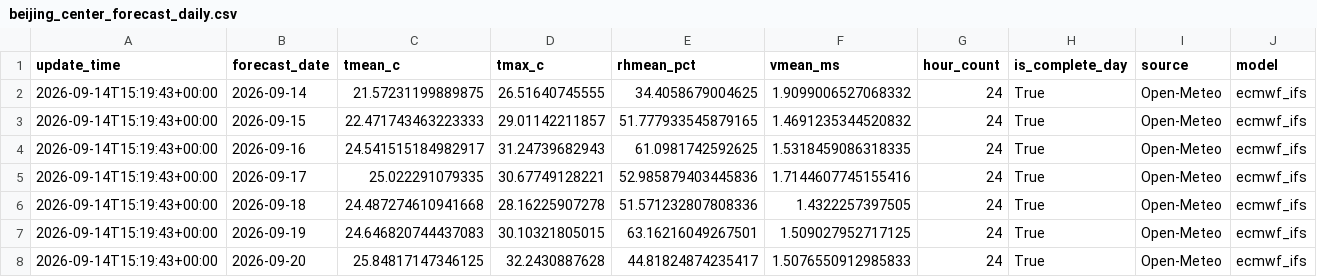
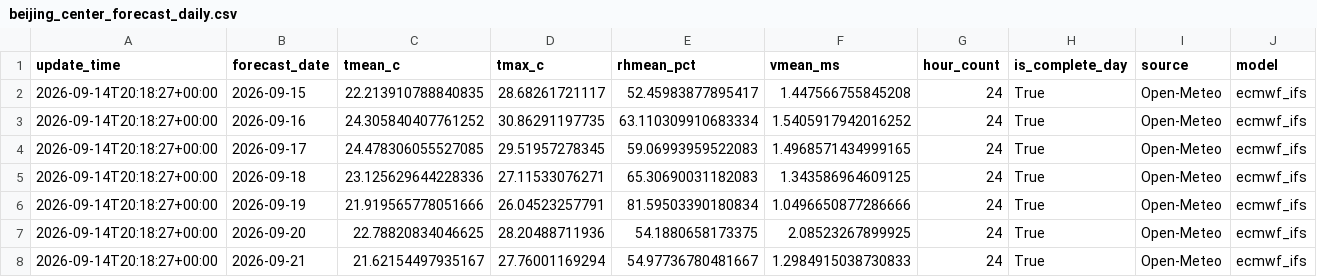
Before and after one commit to xiiiiiiiiiiier/beijing-heat-risk-forecast, a CSV file: data/current/beijing_center_forecast_daily.csv, drawn as a sheet.

```diff
--- a/data/current/beijing_center_forecast_daily.csv
+++ b/data/current/beijing_center_forecast_daily.csv
@@ -1,8 +1,8 @@
 update_time,forecast_date,tmean_c,tmax_c,rhmean_pct,vmean_ms,hour_count,is_complete_day,source,model
-2026-09-14T15:19:43+00:00,2026-09-14,21.57231199889875,26.51640745555,34.4058679004625,1.9099006527068332,24,True,Open-Meteo,ecmwf_ifs
-2026-09-14T15:19:43+00:00,2026-09-15,22.471743463223333,29.01142211857,51.777933545879165,1.4691235344520832,24,True,Open-Meteo,ecmwf_ifs
-2026-09-14T15:19:43+00:00,2026-09-16,24.541515184982917,31.24739682943,61.0981742592625,1.5318459086318335,24,True,Open-Meteo,ecmwf_ifs
-2026-09-14T15:19:43+00:00,2026-09-17,25.022291079335,30.67749128221,52.985879403445836,1.7144607745155416,24,True,Open-Meteo,ecmwf_ifs
-2026-09-14T15:19:43+00:00,2026-09-18,24.487274610941668,28.16225907278,51.571232807808336,1.4322257397505,24,True,Open-Meteo,ecmwf_ifs
-2026-09-14T15:19:43+00:00,2026-09-19,24.646820744437083,30.10321805015,63.16216049267501,1.509027952717125,24,True,Open-Meteo,ecmwf_ifs
-2026-09-14T15:19:43+00:00,2026-09-20,25.84817147346125,32.2430887628,44.81824874235417,1.5076550912985833,24,True,Open-Meteo,ecmwf_ifs
+2026-09-14T20:18:27+00:00,2026-09-15,22.213910788840835,28.68261721117,52.45983877895417,1.447566755845208,24,True,Open-Meteo,ecmwf_ifs
+2026-09-14T20:18:27+00:00,2026-09-16,24.305840407761252,30.86291197735,63.110309910683334,1.5405917942016252,24,True,Open-Meteo,ecmwf_ifs
+2026-09-14T20:18:27+00:00,2026-09-17,24.478306055527085,29.51957278345,59.06993959522083,1.4968571434999165,24,True,Open-Meteo,ecmwf_ifs
+2026-09-14T20:18:27+00:00,2026-09-18,23.125629644228336,27.11533076271,65.30690031182083,1.343586964609125,24,True,Open-Meteo,ecmwf_ifs
+2026-09-14T20:18:27+00:00,2026-09-19,21.919565778051666,26.04523257791,81.59503390180834,1.0496650877286666,24,True,Open-Meteo,ecmwf_ifs
+2026-09-14T20:18:27+00:00,2026-09-20,22.78820834046625,28.20488711936,54.1880658173375,2.08523267899925,24,True,Open-Meteo,ecmwf_ifs
+2026-09-14T20:18:27+00:00,2026-09-21,21.62154497935167,27.76001169294,54.97736780481667,1.2984915038730833,24,True,Open-Meteo,ecmwf_ifs
```
Also changed, not shown: data/current/beijing_center_forecast_hourly.csv, data/processed/beijing_center_health_risk.csv.
